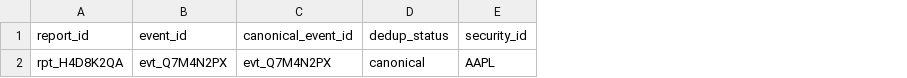
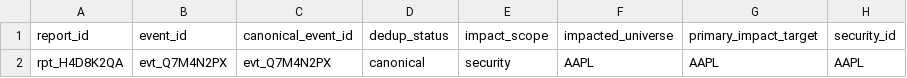
Before and after one commit to gilmore307/trading-data, a CSV file: storage/templates/data_kinds/events/event_analysis_report.preview.csv, drawn as a sheet; only a part is shown; the diff names each change by its address in the sheet, - before the commit and + after, or states it on an @@ line.

Commit message:
Add event impact scope fields

```diff
--- a/storage/templates/data_kinds/events/event_analysis_report.preview.csv
+++ b/storage/templates/data_kinds/events/event_analysis_report.preview.csv
+column E (impact_scope), row 2: security
+column F (impacted_universe), row 2: AAPL
+column G (primary_impact_target), row 2: AAPL
```
Also changed, not shown: storage/templates/data_kinds/events/event_factor.preview.csv, storage/templates/data_kinds/events/trading_event.preview.csv, 3 other files.
